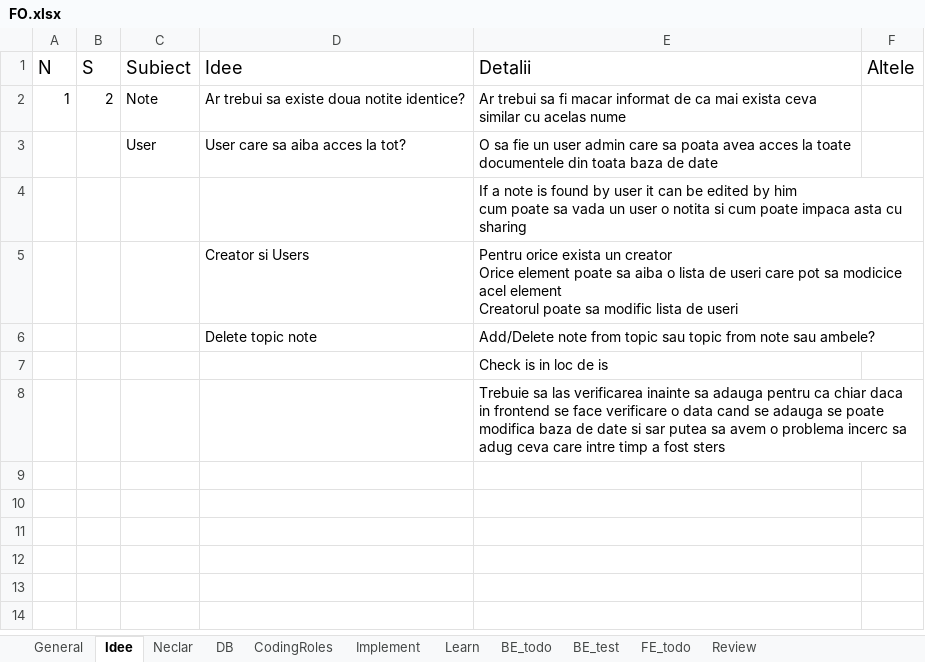
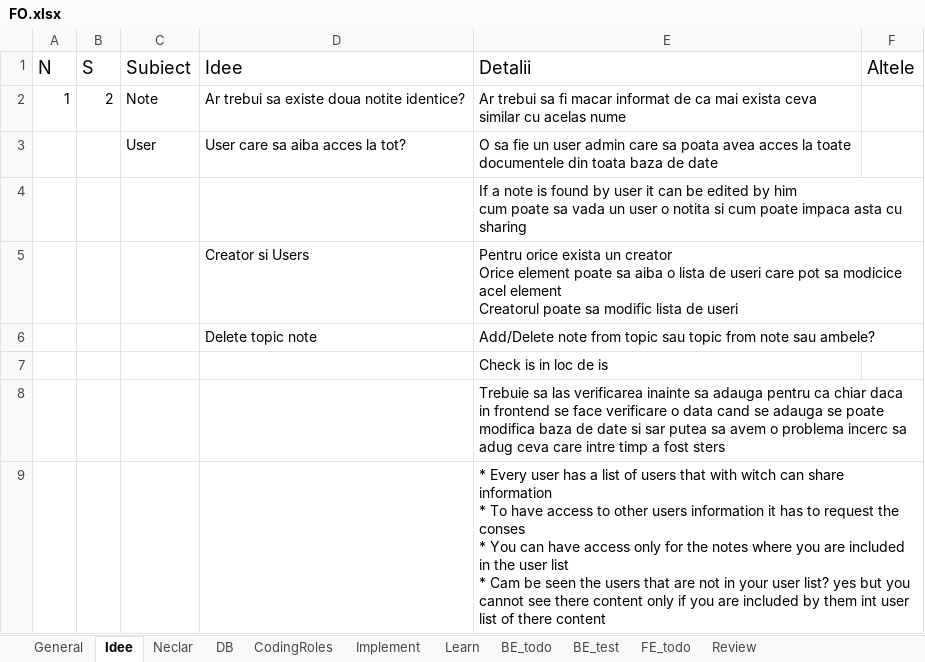
Before and after one commit to CristianGivan/FO, an Excel workbook: FO.xlsx, sheet Idee, drawn as a sheet; values as stored, in another font and other column widths than the file's, no borders; table styles not drawn; ↵ is a line break in a cell; the diff names each change by its address in the sheet, - before the commit and + after, or states it on an @@ line.

Commit message:
Note	Update Repository User	getUserList

```diff
--- a/FO.xlsx (sheet Idee)
+++ b/FO.xlsx (sheet Idee)
+row 9:  |  |  |  | * Every user has a list of users that with witch can share information ↵ * To have access to other users information it has to request the conses ↵ * You can have access only for the notes where you are included in the user list ↵ * Cam be seen the users that are not in your user list? yes but you cannot see there content only if you are included by them int user list of there content
```
Also changed, not shown: sheet Implement, 8 other files.
